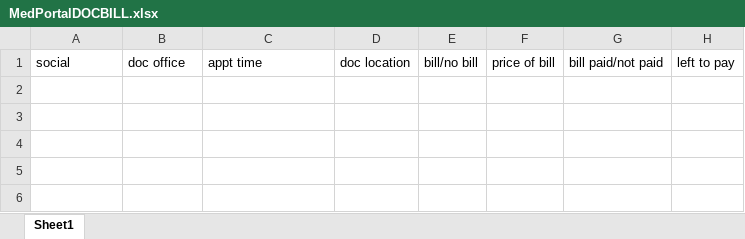
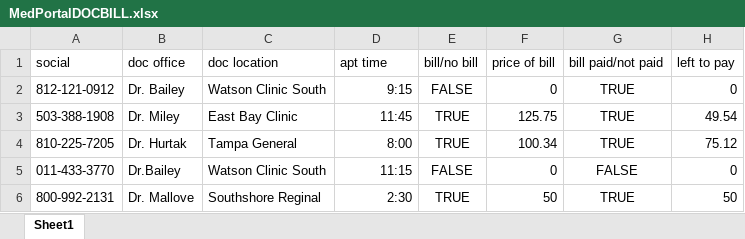
Before and after one commit to Steven0317/MidTermProject, an Excel workbook: MedPortalDOCBILL.xlsx, sheet Sheet1, drawn as a sheet; values as stored, in another font and other column widths than the file's, no borders; the diff names each change by its address in the sheet, - before the commit and + after, or states it on an @@ line.

```diff
--- a/MedPortalDOCBILL.xlsx (sheet Sheet1)
+++ b/MedPortalDOCBILL.xlsx (sheet Sheet1)
-C1: appt time
+C1: doc location
-D1: doc location
+D1: apt time
+row 2: 812-121-0912 | Dr. Bailey | Watson Clinic South | 9:15 | FALSE | 0 | TRUE | 0
+row 3: 503-388-1908 | Dr. Miley | East Bay Clinic | 11:45 | TRUE | 125.75 | TRUE | 49.54
+row 4: 810-225-7205 | Dr. Hurtak | Tampa General | 8:00 | TRUE | 100.34 | TRUE | 75.12
+row 5: 011-433-3770 | Dr.Bailey | Watson Clinic South | 11:15 | FALSE | 0 | FALSE | 0
+row 6: 800-992-2131 | Dr. Mallove | Southshore Reginal | 2:30 | TRUE | 50 | TRUE | 50
```
Also changed, not shown: MedPortalRX.xlsx, MedPortalUSER.xlsx.
